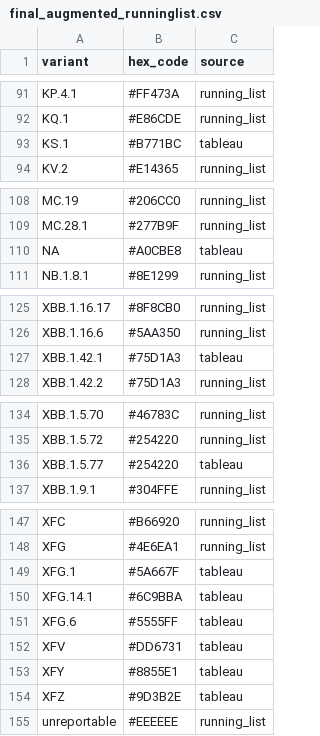
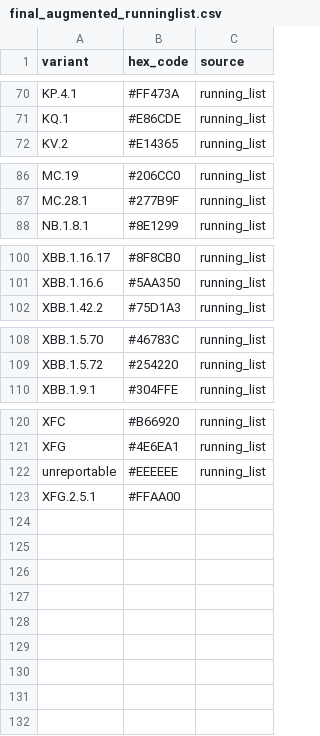
Before and after one commit to NW-PaGe/lineage-classification-cdc, a CSV file: pull_hexcodes/final_augmented_runninglist.csv, drawn as a sheet; only a part is shown, gaps mark what is left out; the diff covers the shown part only.

```diff
--- a/pull_hexcodes/final_augmented_runninglist.csv
+++ b/pull_hexcodes/final_augmented_runninglist.csv
@@ -92,3 +71,2 @@ KP.4.1,#FF473A,running_list
 KQ.1,#E86CDE,running_list
-KS.1,#B771BC,tableau
 KV.2,#E14365,running_list
@@ -109,3 +87,2 @@ MC.19,#206CC0,running_list
 MC.28.1,#277B9F,running_list
-NA,#A0CBE8,tableau
 NB.1.8.1,#8E1299,running_list
@@ -126,3 +101,2 @@ XBB.1.16.17,#8F8CB0,running_list
 XBB.1.16.6,#5AA350,running_list
-XBB.1.42.1,#75D1A3,tableau
 XBB.1.42.2,#75D1A3,running_list
@@ -135,3 +109,2 @@ XBB.1.5.70,#46783C,running_list
 XBB.1.5.72,#254220,running_list
-XBB.1.5.77,#254220,tableau
 XBB.1.9.1,#304FFE,running_list
@@ -148,8 +121,3 @@ XFC,#B66920,running_list
 XFG,#4E6EA1,running_list
-XFG.1,#5A667F,tableau
-XFG.14.1,#6C9BBA,tableau
-XFG.6,#5555FF,tableau
-XFV,#DD6731,tableau
-XFY,#8855E1,tableau
-XFZ,#9D3B2E,tableau
 unreportable,#EEEEEE,running_list
+XFG.2.5.1,#FFAA00
```
Also changed, not shown: 23 removed rows elsewhere in this file, 2 other files.
